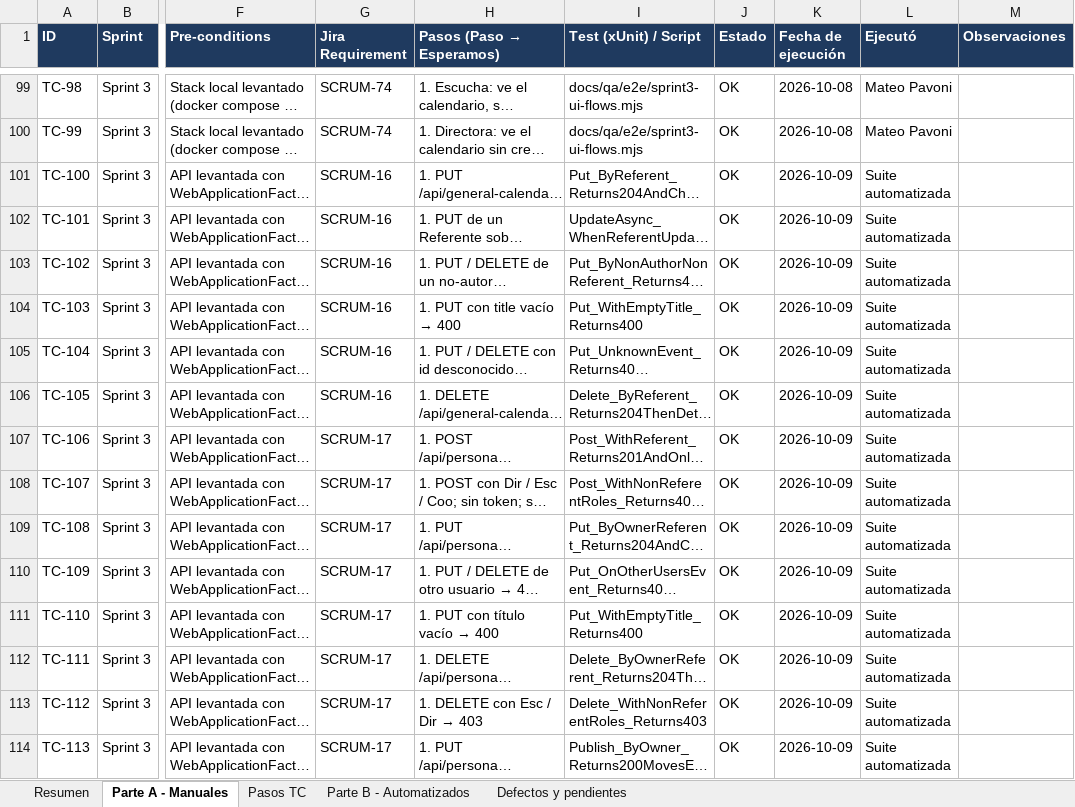
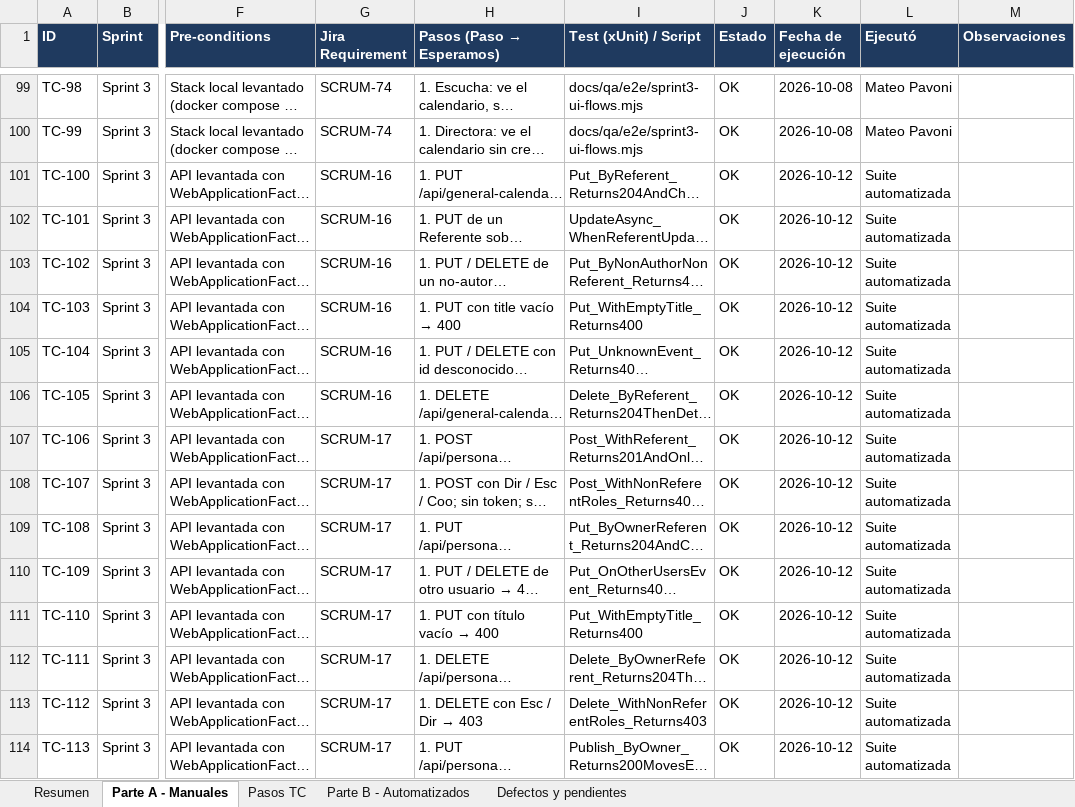
Before and after one commit to mateopavoni/vicaria-hogar-misericordia, an Excel workbook: docs/qa/Plan_de_pruebas_Sprint_1-4.xlsx, sheet Parte A - Manuales, drawn as a sheet; only a part is shown, gaps mark what is left out; long unchanged cells end in …; values as stored, in another font and other column widths than the file's, no borders; the diff covers the shown part only; the diff names each change by its address in the sheet, - before the commit and + after, or states it on an @@ line.

```diff
--- a/docs/qa/Plan_de_pruebas_Sprint_1-4.xlsx (sheet Parte A - Manuales)
+++ b/docs/qa/Plan_de_pruebas_Sprint_1-4.xlsx (sheet Parte A - Manuales)
-K101:K114 (Fecha de ejecución): 2026-10-09
+K101:K114 (Fecha de ejecución): 2026-10-12
```
Also changed, not shown: 48 added rows and 77 edited cells elsewhere in this sheet, sheet Parte B - Automatizados, sheet Resumen, sheet Defectos y pendientes, 4 other files.
